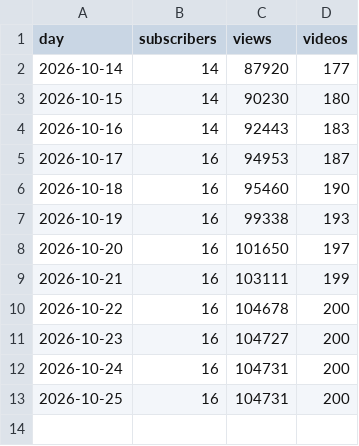
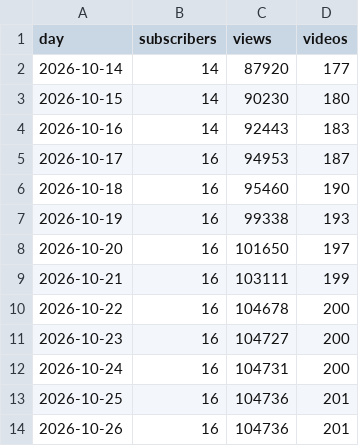
Before and after one commit to JuanTorresMI/JuanTorresMI.github.io, a CSV file: youtube/youtube-channel-daily.csv, drawn as a sheet.

```diff
--- a/youtube/youtube-channel-daily.csv
+++ b/youtube/youtube-channel-daily.csv
@@ -12,2 +12,3 @@ day,subscribers,views,videos
 2026-10-24,16,104731,200
-2026-10-25,16,104731,200
+2026-10-25,16,104736,201
+2026-10-26,16,104736,201
```
Also changed, not shown: border-waits/border-truck-wait-times.csv, data/usda-cattle-premiums-discounts/premiums-discounts.csv, 15 other files.
